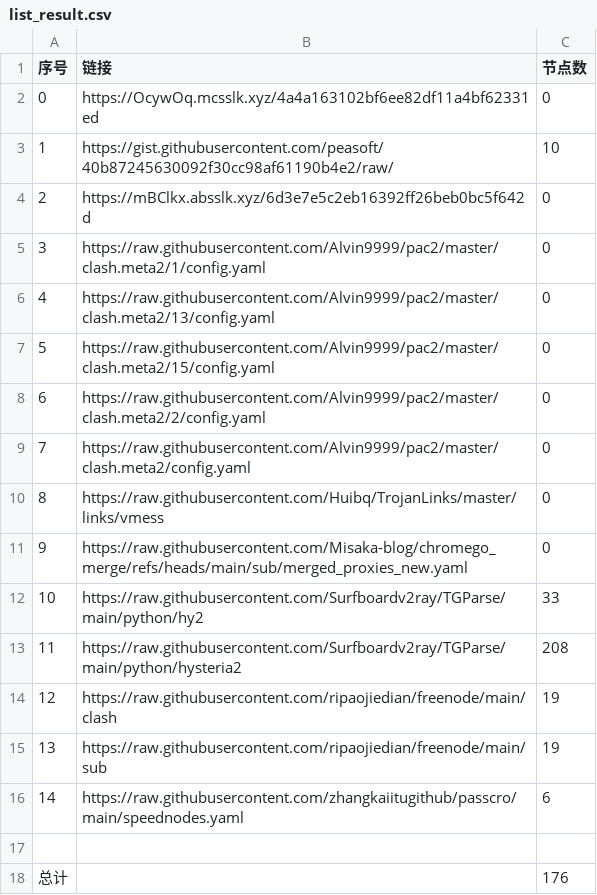
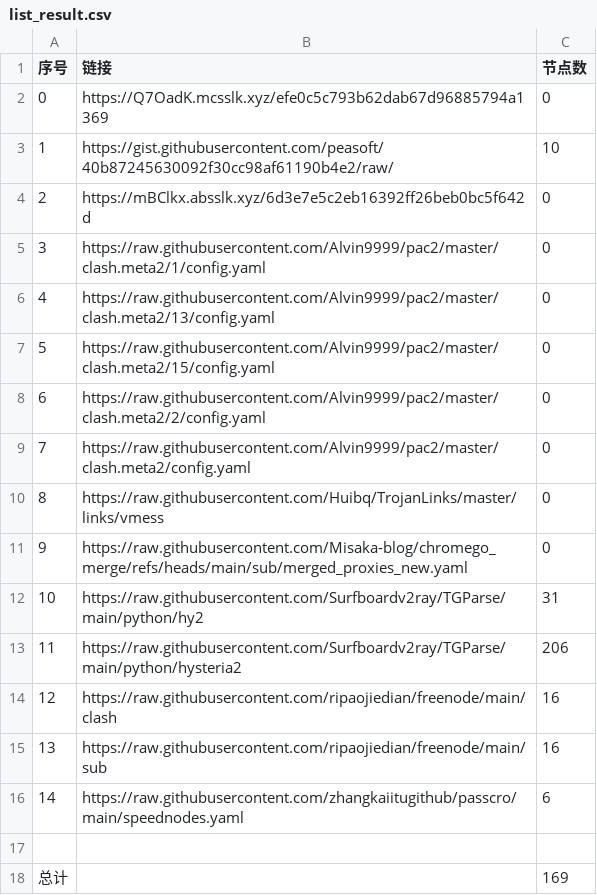
Before and after one commit to sdxinm/NoMoreWalls, a CSV file: list_result.csv, drawn as a sheet.

```diff
--- a/list_result.csv
+++ b/list_result.csv
@@ -1,3 +1,3 @@
 序号,链接,节点数
-0,https://OcywOq.mcsslk.xyz/4a4a163102bf6ee82df11a4bf62331ed,0
+0,https://Q7OadK.mcsslk.xyz/efe0c5c793b62dab67d96885794a1369,0
 1,https://gist.githubusercontent.com/peasoft/40b87245630092f30cc98af61190b4e2/raw/,10
@@ -11,8 +11,8 @@
 9,https://raw.githubusercontent.com/Misaka-blog/chromego_merge/refs/heads/main/sub/merged_proxies_new.yaml,0
-10,https://raw.githubusercontent.com/Surfboardv2ray/TGParse/main/python/hy2,33
-11,https://raw.githubusercontent.com/Surfboardv2ray/TGParse/main/python/hysteria2,208
-12,https://raw.githubusercontent.com/ripaojiedian/freenode/main/clash,19
-13,https://raw.githubusercontent.com/ripaojiedian/freenode/main/sub,19
+10,https://raw.githubusercontent.com/Surfboardv2ray/TGParse/main/python/hy2,31
+11,https://raw.githubusercontent.com/Surfboardv2ray/TGParse/main/python/hysteria2,206
+12,https://raw.githubusercontent.com/ripaojiedian/freenode/main/clash,16
+13,https://raw.githubusercontent.com/ripaojiedian/freenode/main/sub,16
 14,https://raw.githubusercontent.com/zhangkaiitugithub/passcro/main/speednodes.yaml,6
 
-总计,,176
+总计,,169
```
Also changed, not shown: 18 other files.
